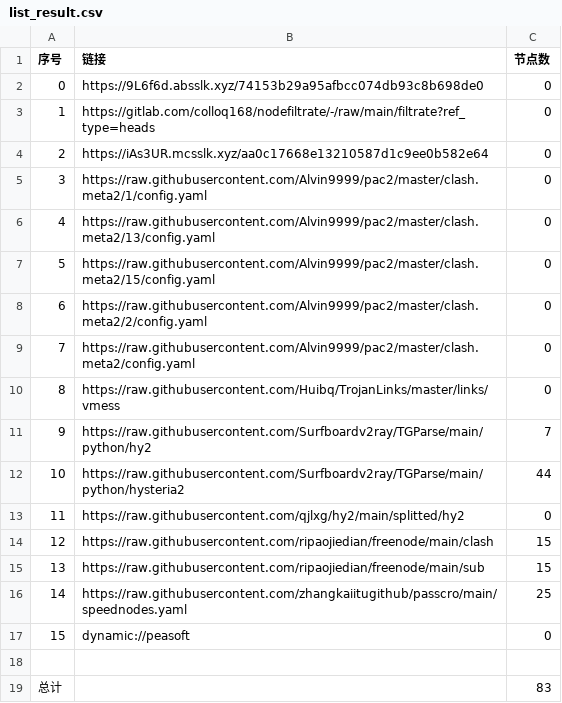
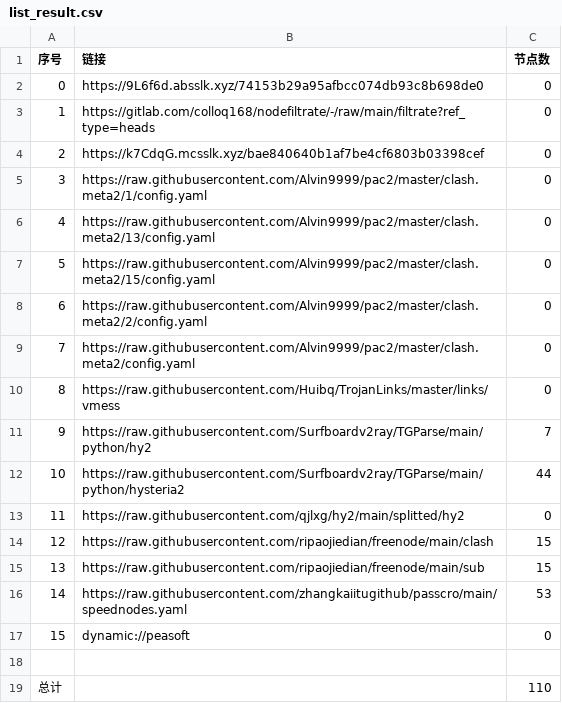
Before and after one commit to sileopro/AutoMergePublicNodes, a CSV file: list_result.csv, drawn as a sheet.

```diff
--- a/list_result.csv
+++ b/list_result.csv
@@ -3,3 +3,3 @@
 1,https://gitlab.com/colloq168/nodefiltrate/-/raw/main/filtrate?ref_type=heads,0
-2,https://iAs3UR.mcsslk.xyz/aa0c17668e13210587d1c9ee0b582e64,0
+2,https://k7CdqG.mcsslk.xyz/bae840640b1af7be4cf6803b03398cef,0
 3,https://raw.githubusercontent.com/Alvin9999/pac2/master/clash.meta2/1/config.yaml,0
@@ -15,5 +15,5 @@
 13,https://raw.githubusercontent.com/ripaojiedian/freenode/main/sub,15
-14,https://raw.githubusercontent.com/zhangkaiitugithub/passcro/main/speednodes.yaml,25
+14,https://raw.githubusercontent.com/zhangkaiitugithub/passcro/main/speednodes.yaml,53
 15,dynamic://peasoft,0
 
-总计,,83
+总计,,110
```
Also changed, not shown: 18 other files.
